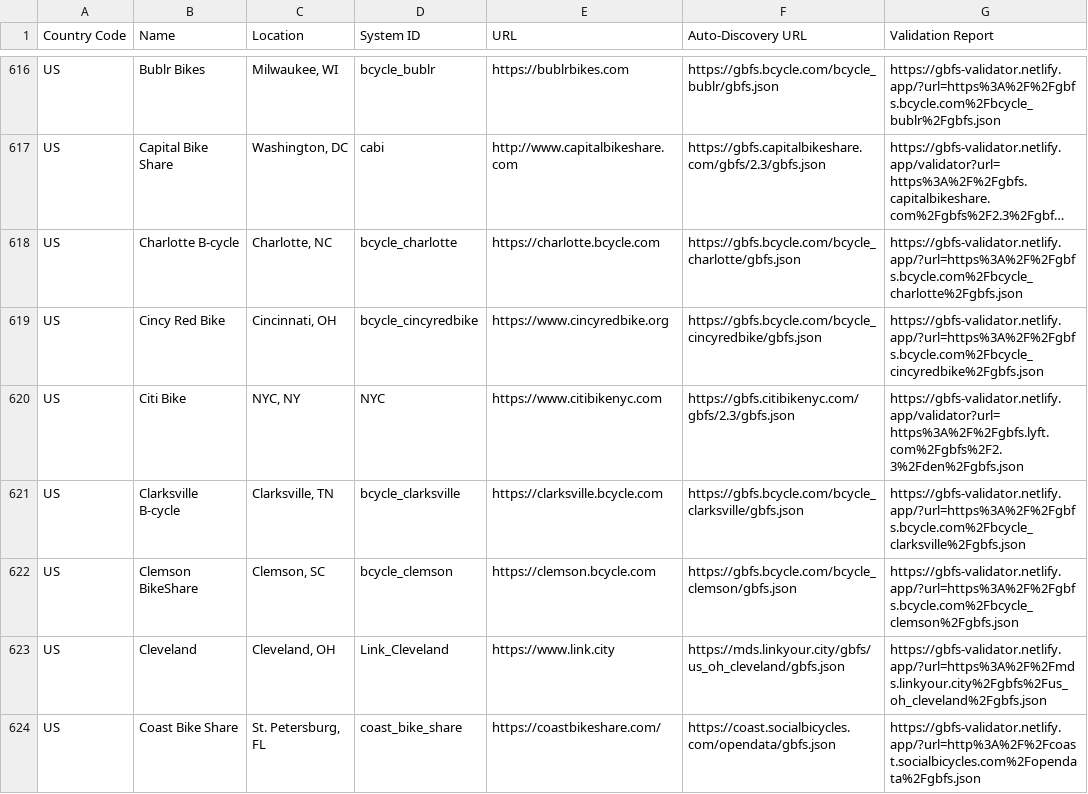
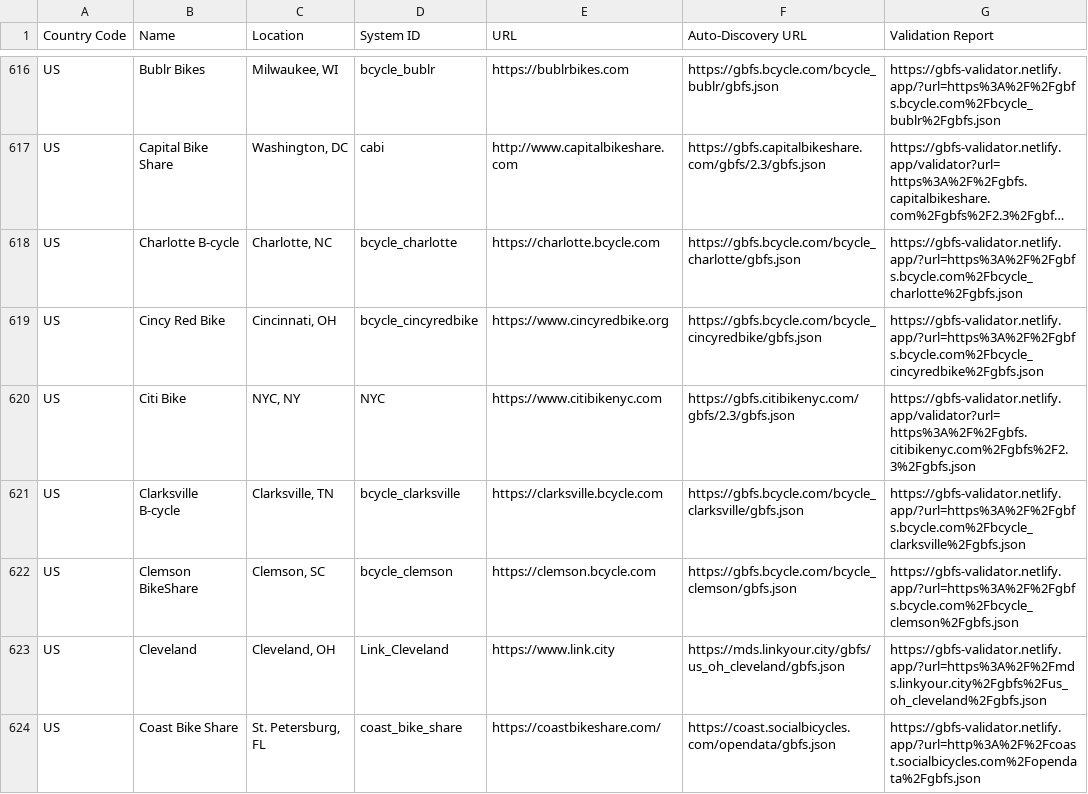
Before and after one commit to MobilityData/gbfs, a CSV file: systems.csv, drawn as a sheet; only a part is shown, gaps mark what is left out; long unchanged cells end in ….

Commit message:
Update systems.csv
Co-authored-by: Fabien Richard-Allouard <fabien@mobilitydata.org>

```diff
--- a/systems.csv
+++ b/systems.csv
@@ -619,3 +619,3 @@ US,Charlotte B-cycle,"Charlotte, NC",bcycle_charlotte,https://charlotte.bcycle.c
 US,Cincy Red Bike,"Cincinnati, OH",bcycle_cincyredbike,https://www.cincyredbike.org,https://gbfs.bcycle.com/bcycle_cincyredbike/gbfs.json,https://gbfs-validator.netlify.app/?url=https%3A%2F%2Fgbfs.bcycle.com%2Fbcycle_cincyredbike%2Fgbfs.json
-US,Citi Bike,"NYC, NY",NYC,https://www.citibikenyc.com,https://gbfs.citibikenyc.com/gbfs/2.3/gbfs.json,https://gbfs-validator.netlify.app/validator?url=https%3A%2F%2Fgbfs.lyft.com%2Fgbfs%2F2.3%2Fden%2Fgbfs.json
+US,Citi Bike,"NYC, NY",NYC,https://www.citibikenyc.com,https://gbfs.citibikenyc.com/gbfs/2.3/gbfs.json,https://gbfs-validator.netlify.app/validator?url=https%3A%2F%2Fgbfs.citibikenyc.com%2Fgbfs%2F2.3%2Fgbfs.json
 US,Clarksville B-cycle,"Clarksville, TN",bcycle_clarksville,https://clarksville.bcycle.com,https://gbfs.bcycle.com/bcycle_clarksville/gbfs.json,https://gbfs-validator.netlify.app/?url=https%3A%2F%2Fgbfs.bcycle.com%2Fbcycle_clarksville%2Fgbfs.json
```
